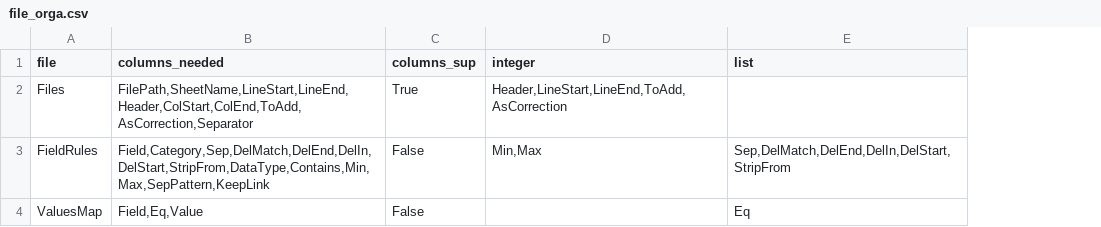
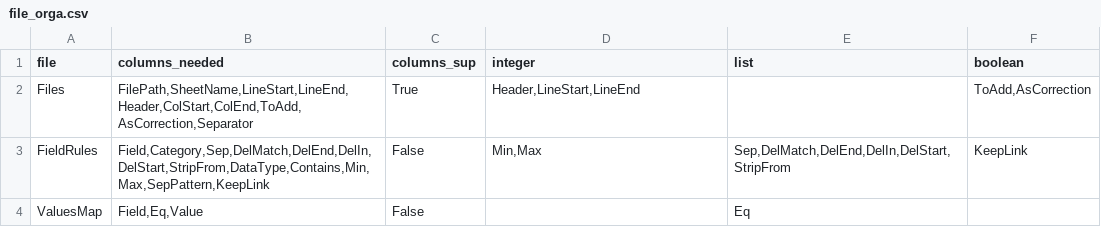
Before and after one commit to LouisLeNezet/files2db, a CSV file: files2db/data/file_orga.csv, drawn as a sheet; the diff names each change by its address in the sheet, - before the commit and + after, or states it on an @@ line.

```diff
--- a/files2db/data/file_orga.csv
+++ b/files2db/data/file_orga.csv
+column F (boolean), rows 2-3: ToAdd,AsCorrection | KeepLink
-D2 (integer): Header,LineStart,LineEnd,ToAdd,AsCorrection
+D2 (integer): Header,LineStart,LineEnd
```
Also changed, not shown: 14 other files.
